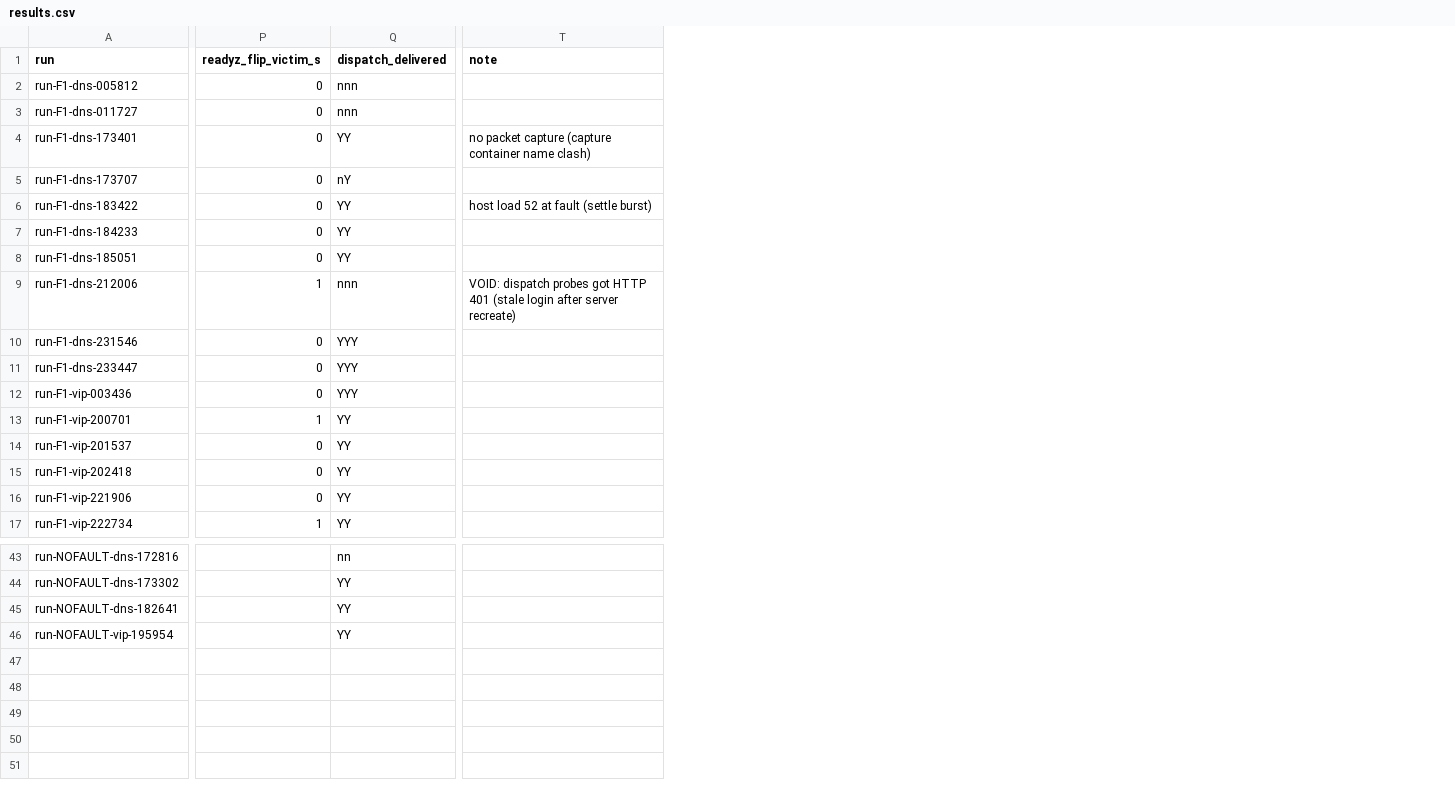
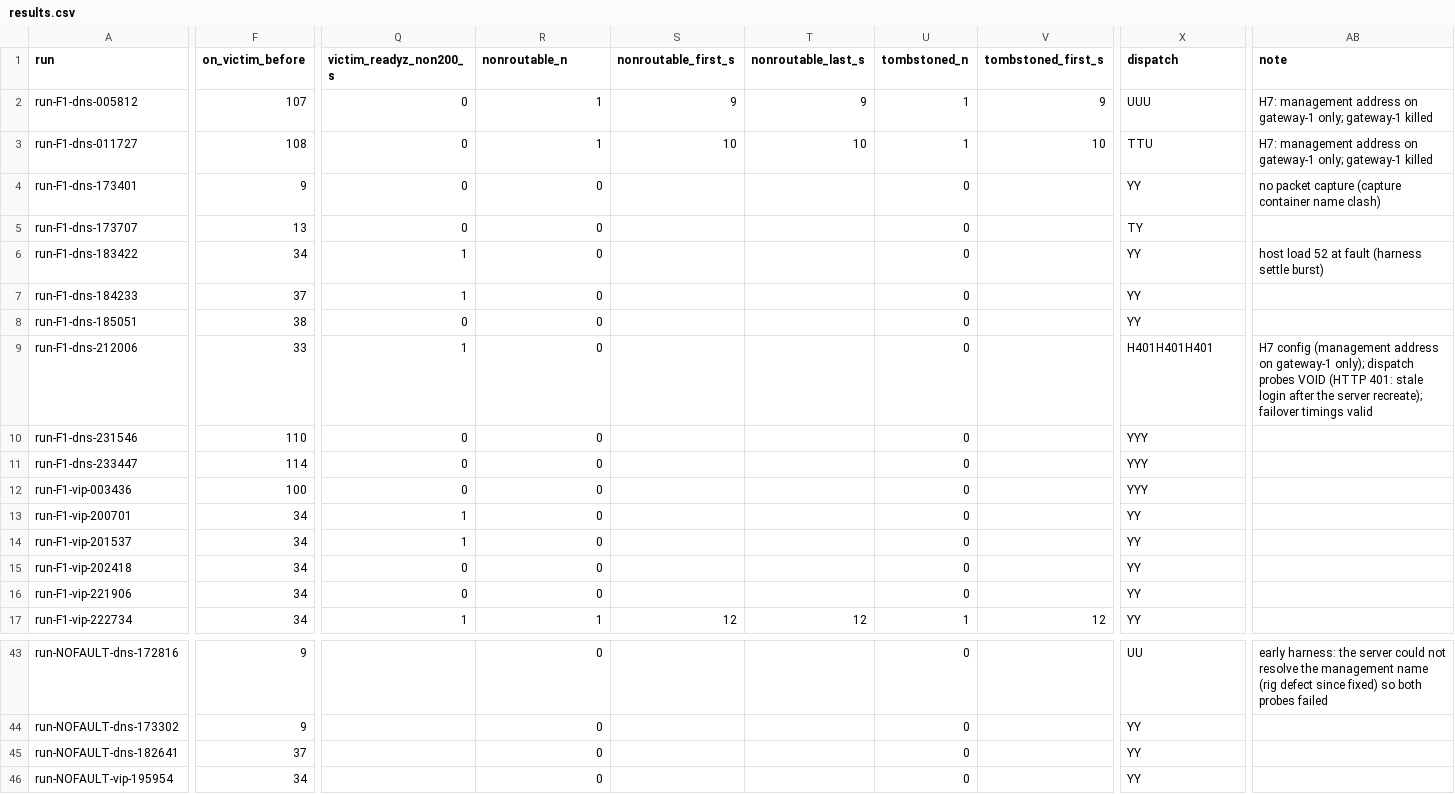
Before and after one commit to DevNullLtd/Yuzu, a CSV file: docs/ha-spikes/ws13-0/results.csv, drawn as a sheet; only a part is shown, gaps mark what is left out; addresses are those after the commit; the diff covers the shown part only; the diff names each change by its address in the sheet, - before the commit and + after, or states it on an @@ line.

Commit message:
ha: WS-13 slice 13.0, address governance round 1 (record truth, harness correctness)
Record (docs/ha-spikes/ws13-0-gateway-failover.md) and results.csv:
- the VIP agent-port-only runs are right-censored (24 of 34 victims had
  re-registered when the window ended); presented as lower bounds
- the "no refusal" claim now rests on the gateway's real refusal text
  ("the gateway is busy"), counted in agent logs, not on a grep for a word
  the gateway never logs; no such line in any of the 45 runs
- tombstone cells report k of N; load exceptions list all four runs at
  1-minute load of 5 or more; FIN/RST figures count only packets whose source
  is the gateway side, with the runs that had no capture stated; the H4 peak is
  split between the H7 runs and the plain runs; probe outcomes are tabulated
  by class and target; run notes corrected (one run was wrongly marked void)
- the upstream-dead finding is scoped to the rig that produced it (a static
  fleet with inventory, DEX and Spark disabled), and the one /readyz flip
  (+157 s in a full-partition run) is reported
- imperatives replaced by findings; single-host caveat moved above the results;
  provenance, host topology (16 cores / 32 threads, SMT siblings), no-fault
  controls, uncontrolled health-check phase, and follow-up measurements added

Harness (scripts/ha/ha-gateway-failover-spike.sh):
- a failed fault injection marks the run INVALID and is no longer reported as
  injected; an unmatched victim no longer falls back to gateway-1
- the exporter recomputes every derived column from raw run data; CSV is LF;
  probes are classed (delivered, unavailable, accepted-no-result, HTTP error)
- per-run metadata records the DNS order, management address, HAProxy variant,
  image tag and script hash; cpusets derive from the host CPU count
- cleanup trap for the sampler and capture containers; a lock against
  concurrent commands; state rolled back when a recreate fails; a stricter
  "rig already exists" check; Linux/Docker-only stated

```diff
--- a/docs/ha-spikes/ws13-0/results.csv
+++ b/docs/ha-spikes/ws13-0/results.csv
+column F (on_victim_before), rows 2-17: 107 | 108 | 9 | 13 | 34 | 37 | 38 | 33 | 110 | 114 | 100 | 34 | 34 | 34 | 34 | 34; rows 43-46: 9 | 9 | 37 | 34
+column Q (victim_readyz_non200_s), rows 2-17: 0 | 0 | 0 | 0 | 1 | 1 | 0 | 1 | 0 | 0 | 0 | 1 | 1 | 0 | 0 | 1
+column S (nonroutable_first_s), rows 2-17: 9 | 10 |  |  |  |  |  |  |  |  |  |  |  |  |  | 12
+column T (nonroutable_last_s), rows 2-17: 9 | 10 |  |  |  |  |  |  |  |  |  |  |  |  |  | 12
+column U (tombstoned_n), rows 2-17: 1 | 1 | 0 | 0 | 0 | 0 | 0 | 0 | 0 | 0 | 0 | 0 | 0 | 0 | 0 | 1; rows 43-46: all 0
+column V (tombstoned_first_s), rows 2-17: 9 | 10 |  |  |  |  |  |  |  |  |  |  |  |  |  | 12
-R1: readyz_flip_victim_s
+R1: nonroutable_n
-X1: dispatch_delivered
+X1: dispatch
-R2:R3 (nonroutable_n): 0
+R2:R3 (nonroutable_n): 1
-X2 (dispatch): nnn
+X2 (dispatch): UUU
-AB2:AB3 (note): (empty)
+AB2:AB3 (note): H7: management address on gateway-1 only; gateway-1 killed
-X3 (dispatch): nnn
+X3 (dispatch): TTU
-X5 (dispatch): nY
+X5 (dispatch): TY
-AB6 (note): host load 52 at fault (settle burst)
+AB6 (note): host load 52 at fault (harness settle burst)
-R9 (nonroutable_n): 1
+R9 (nonroutable_n): 0
-X9 (dispatch): nnn
+X9 (dispatch): H401H401H401
-AB9 (note): VOID: dispatch probes got HTTP 401 (stale login after server recreate)
+AB9 (note): H7 config (management address on gateway-1 only); dispatch probes VOID (HTTP 401: stale login after the server recreate); failover timings valid
-R13 (nonroutable_n): 1
+R13 (nonroutable_n): 0
-R43:R46 (nonroutable_n): (empty)
+R43:R46 (nonroutable_n): 0
-X43 (dispatch): nn
+X43 (dispatch): UU
-AB43 (note): (empty)
+AB43 (note): early harness: the server could not resolve the management name (rig defect since fixed) so both probes failed
```
Also changed, not shown: 2 added columns and 49 edited cells elsewhere in this file, 4 other files.
